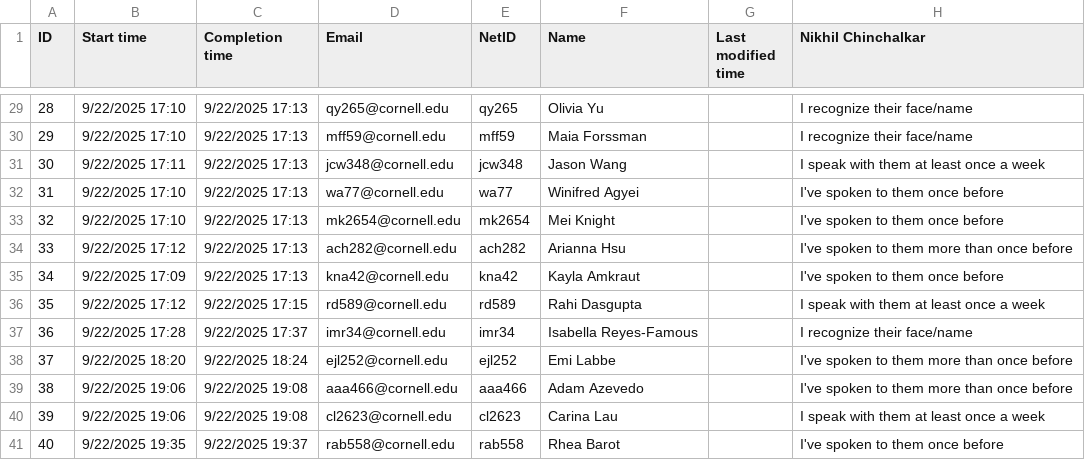
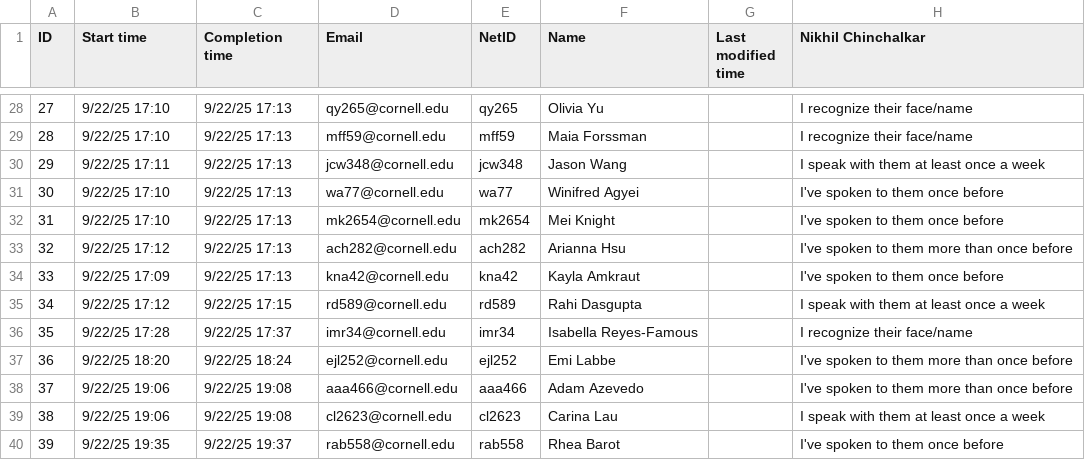
Before and after one commit to nikhilc52/cdj_networks, a CSV file: pre_survey.csv, drawn as a sheet; only a part is shown, gaps mark what is left out; addresses are those after the commit; the diff covers the shown part only; the diff names each change by its address in the sheet, - before the commit and + after, or states it on an @@ line.

```diff
--- a/pre_survey.csv
+++ b/pre_survey.csv
@@ column A (ID) renumbered from row 8 down @@
-B28:B29 (Start time): 9/22/2025 17:10
+B28:B29 (Start time): 9/22/25 17:10
-C28:C34 (Completion time): 9/22/2025 17:13
+C28:C34 (Completion time): 9/22/25 17:13
-B30 (Start time): 9/22/2025 17:11
+B30 (Start time): 9/22/25 17:11
-B31:B32 (Start time): 9/22/2025 17:10
+B31:B32 (Start time): 9/22/25 17:10
-B33 (Start time): 9/22/2025 17:12
+B33 (Start time): 9/22/25 17:12
-B34 (Start time): 9/22/2025 17:09
+B34 (Start time): 9/22/25 17:09
-B35 (Start time): 9/22/2025 17:12
+B35 (Start time): 9/22/25 17:12
-C35 (Completion time): 9/22/2025 17:15
+C35 (Completion time): 9/22/25 17:15
-B36 (Start time): 9/22/2025 17:28
+B36 (Start time): 9/22/25 17:28
-C36 (Completion time): 9/22/2025 17:37
+C36 (Completion time): 9/22/25 17:37
-B37 (Start time): 9/22/2025 18:20
+B37 (Start time): 9/22/25 18:20
-C37 (Completion time): 9/22/2025 18:24
+C37 (Completion time): 9/22/25 18:24
-B38:B39 (Start time): 9/22/2025 19:06
+B38:B39 (Start time): 9/22/25 19:06
-C38:C39 (Completion time): 9/22/2025 19:08
+C38:C39 (Completion time): 9/22/25 19:08
-B40 (Start time): 9/22/2025 19:35
+B40 (Start time): 9/22/25 19:35
-C40 (Completion time): 9/22/2025 19:37
+C40 (Completion time): 9/22/25 19:37
```
Also changed, not shown: 1 removed row and 52 edited cells elsewhere in this file, demographics.csv, edges.csv, 6 other files.
